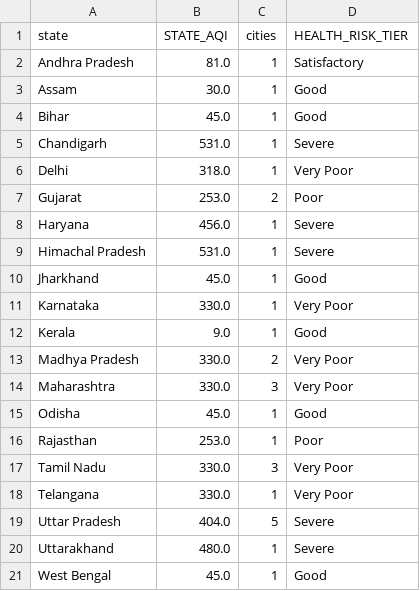
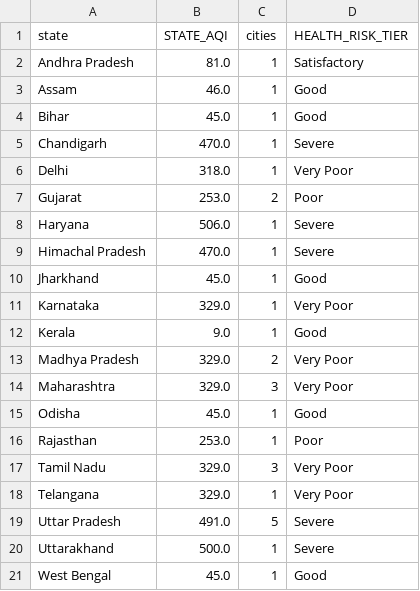
Before and after one commit to Sxdarksoul/AQI-pipeline, a CSV file: aqi_state.csv, drawn as a sheet.

```diff
--- a/aqi_state.csv
+++ b/aqi_state.csv
@@ -2,20 +2,20 @@ state,STATE_AQI,cities,HEALTH_RISK_TIER
 Andhra Pradesh,81.0,1,Satisfactory
-Assam,30.0,1,Good
+Assam,46.0,1,Good
 Bihar,45.0,1,Good
-Chandigarh,531.0,1,Severe
+Chandigarh,470.0,1,Severe
 Delhi,318.0,1,Very Poor
 Gujarat,253.0,2,Poor
-Haryana,456.0,1,Severe
-Himachal Pradesh,531.0,1,Severe
+Haryana,506.0,1,Severe
+Himachal Pradesh,470.0,1,Severe
 Jharkhand,45.0,1,Good
-Karnataka,330.0,1,Very Poor
+Karnataka,329.0,1,Very Poor
 Kerala,9.0,1,Good
-Madhya Pradesh,330.0,2,Very Poor
-Maharashtra,330.0,3,Very Poor
+Madhya Pradesh,329.0,2,Very Poor
+Maharashtra,329.0,3,Very Poor
 Odisha,45.0,1,Good
 Rajasthan,253.0,1,Poor
-Tamil Nadu,330.0,3,Very Poor
-Telangana,330.0,1,Very Poor
-Uttar Pradesh,404.0,5,Severe
-Uttarakhand,480.0,1,Severe
+Tamil Nadu,329.0,3,Very Poor
+Telangana,329.0,1,Very Poor
+Uttar Pradesh,491.0,5,Severe
+Uttarakhand,500.0,1,Severe
 West Bengal,45.0,1,Good
```
Also changed, not shown: aqi_history.csv, aqi_latest.csv, 1 other file.
